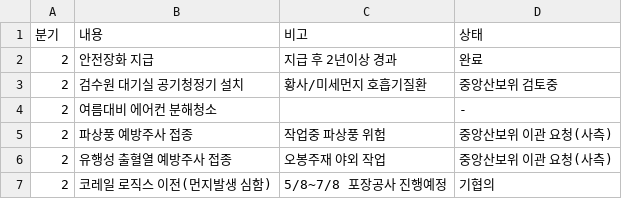
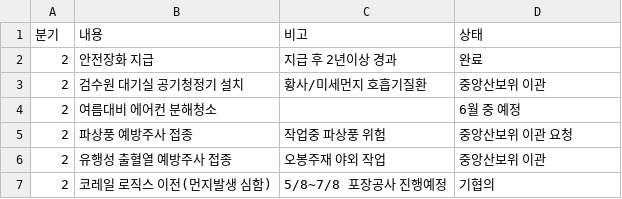
Before and after one commit to yunjimyung/yunjimyung.github.io, a CSV file: P2data_2023.csv, drawn as a sheet.

Commit message:
Update P2data_2023.csv

```diff
--- a/P2data_2023.csv
+++ b/P2data_2023.csv
@@ -2,6 +2,6 @@
 2,안전장화 지급,지급 후 2년이상 경과,완료
-2,검수원 대기실 공기청정기 설치,황사/미세먼지 호흡기질환,중앙산보위 검토중
-2,여름대비 에어컨 분해청소,,-
-2,파상풍 예방주사 접종,작업중 파상풍 위험,중앙산보위 이관 요청(사측)
-2,유행성 출혈열 예방주사 접종, 오봉주재 야외 작업,중앙산보위 이관 요청(사측)
+2,검수원 대기실 공기청정기 설치,황사/미세먼지 호흡기질환,중앙산보위 이관
+2,여름대비 에어컨 분해청소,,6월 중 예정
+2,파상풍 예방주사 접종,작업중 파상풍 위험,중앙산보위 이관 요청
+2,유행성 출혈열 예방주사 접종, 오봉주재 야외 작업,중앙산보위 이관
 2,코레일 로직스 이전(먼지발생 심함),5/8~7/8 포장공사 진행예정,기협의
```
